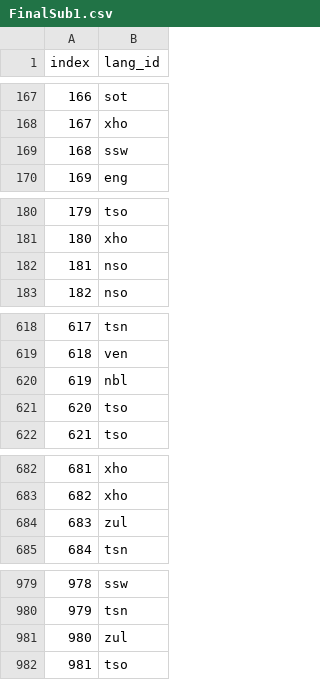
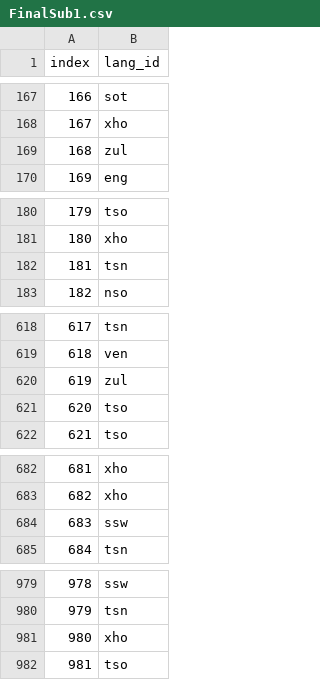
Before and after one commit to Fhulufhelo07/Language_Identification_, a CSV file: FinalSub1.csv, drawn as a sheet; only a part is shown, gaps mark what is left out; the diff covers the shown part only.

```diff
--- a/FinalSub1.csv
+++ b/FinalSub1.csv
@@ -168,3 +168,3 @@ index,lang_id
 167,xho
-168,ssw
+168,zul
 169,eng
@@ -181,3 +181,3 @@ index,lang_id
 180,xho
-181,nso
+181,tsn
 182,nso
@@ -619,3 +619,3 @@ index,lang_id
 618,ven
-619,nbl
+619,zul
 620,tso
@@ -683,3 +683,3 @@ index,lang_id
 682,xho
-683,zul
+683,ssw
 684,tsn
@@ -980,3 +980,3 @@ index,lang_id
 979,tsn
-980,zul
+980,xho
 981,tso
```
Also changed, not shown: 32 edited cells elsewhere in this file.
